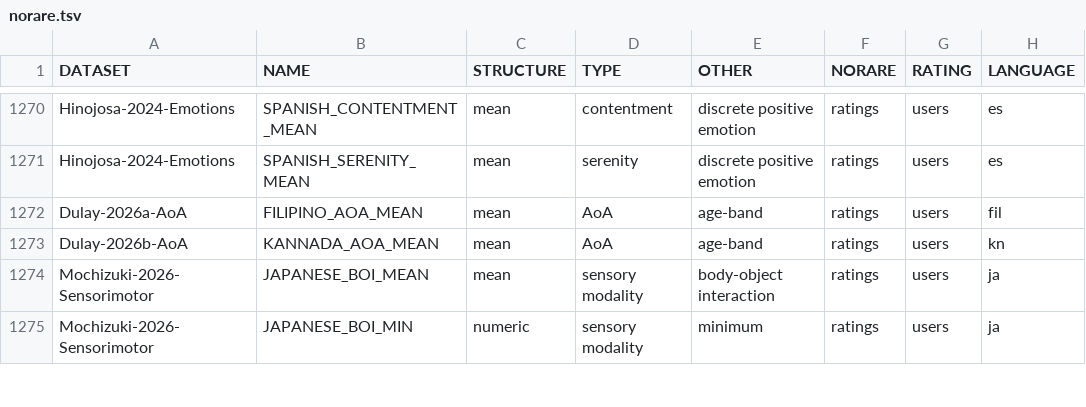
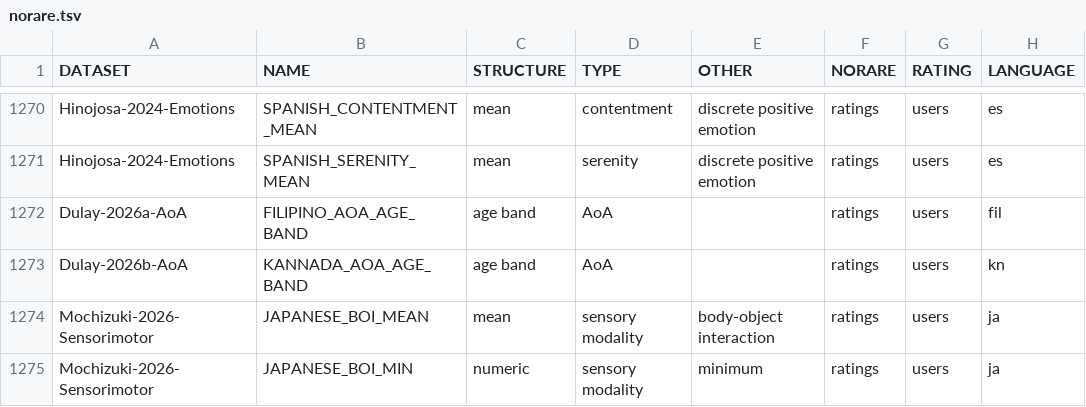
Before and after one commit to concepticon/norare-data, a TSV file: norare.tsv, drawn as a sheet; only a part is shown, gaps mark what is left out; the diff names each change by its address in the sheet, - before the commit and + after, or states it on an @@ line.

```diff
--- a/norare.tsv
+++ b/norare.tsv
-B1272 (NAME): FILIPINO_AOA_MEAN
+B1272 (NAME): FILIPINO_AOA_AGE_BAND
-C1272:C1273 (STRUCTURE): mean
+C1272:C1273 (STRUCTURE): age band
-E1272:E1273 (OTHER): age-band
+E1272:E1273 (OTHER): (empty)
-B1273 (NAME): KANNADA_AOA_MEAN
+B1273 (NAME): KANNADA_AOA_AGE_BAND
```
Also changed, not shown: datasets.tsv.
